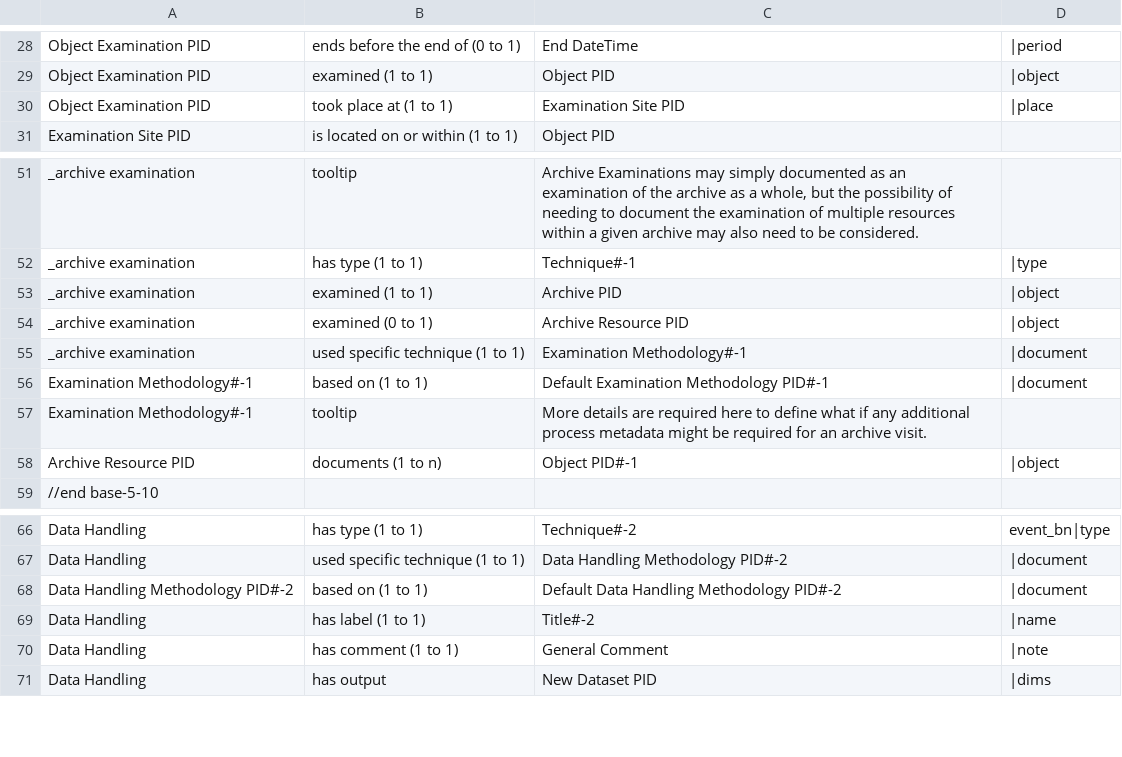
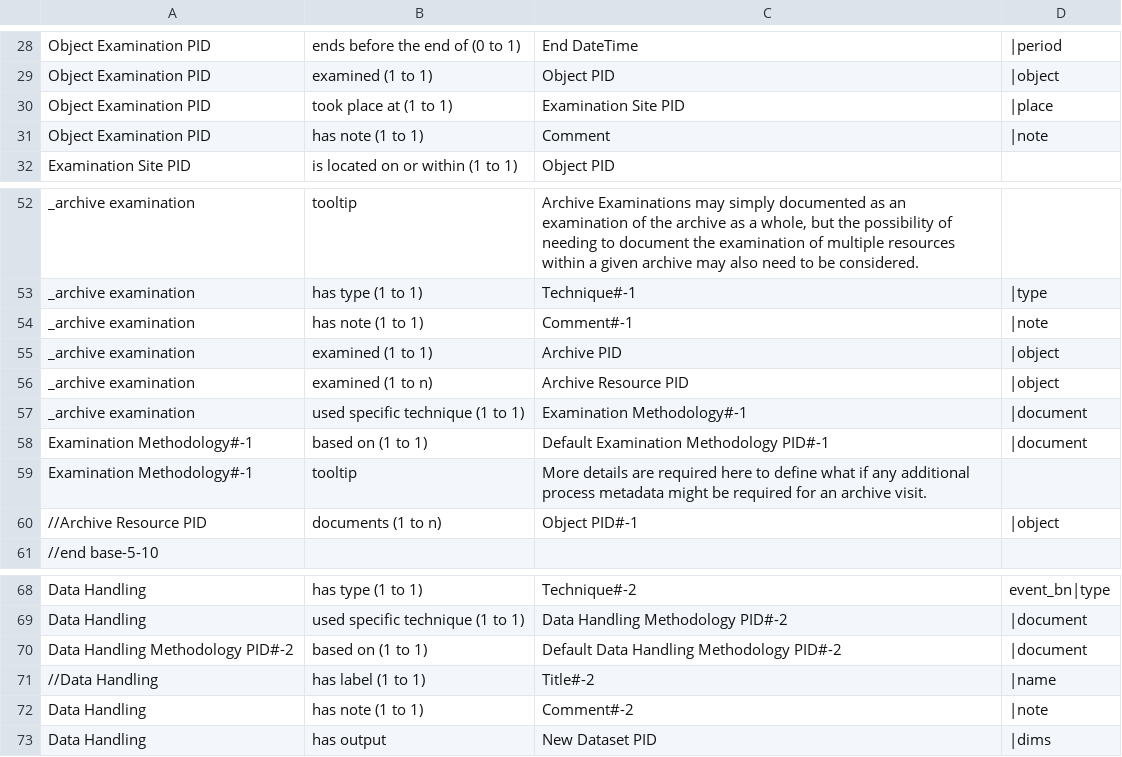
Before and after one commit to E-RIHS/hs-interoperability, a TSV file: Shared Models/Research Activity Model - V0.3.tsv, drawn as a sheet; only a part is shown, gaps mark what is left out.

Commit message:
Update Research Activity Model - V0.3.tsv

```diff
--- a/Shared Models/Research Activity Model - V0.3.tsv
+++ b/Shared Models/Research Activity Model - V0.3.tsv
@@ -30,2 +30,3 @@ Object Examination PID	examined (1 to 1)	Object PID	|object
 Object Examination PID	took place at (1 to 1)	Examination Site PID	|place
+Object Examination PID	has note (1 to 1)	Comment	|note
 Examination Site PID	is located on or within (1 to 1)	Object PID	
@@ -52,4 +53,5 @@ _archive examination	tooltip	Archive Examinations may simply documented as an ex
 _archive examination	has type (1 to 1)	Technique#-1	|type
+_archive examination	has note (1 to 1)	Comment#-1	|note
 _archive examination	examined (1 to 1)	Archive PID	|object
-_archive examination	examined (0 to 1)	Archive Resource PID	|object
+_archive examination	examined (1 to n)	Archive Resource PID	|object
 _archive examination	used specific technique (1 to 1)	Examination Methodology#-1	|document
@@ -57,3 +59,3 @@ Examination Methodology#-1	based on (1 to 1)	Default Examination Methodology PID
 Examination Methodology#-1	tooltip	More details are required here to define what if any additional process metadata might be required for an archive visit.	
-Archive Resource PID	documents (1 to n)	Object PID#-1	|object
+//Archive Resource PID	documents (1 to n)	Object PID#-1	|object
 //end base-5-10
@@ -68,4 +70,4 @@ Data Handling	used specific technique (1 to 1)	Data Handling Methodology PID#-2
 Data Handling Methodology PID#-2	based on (1 to 1)	Default Data Handling Methodology PID#-2	|document
-Data Handling	has label (1 to 1)	Title#-2	|name
-Data Handling	has comment (1 to 1)	General Comment	|note
+//Data Handling	has label (1 to 1)	Title#-2	|name
+Data Handling	has note (1 to 1)	Comment#-2	|note
 Data Handling	has output	New Dataset PID	|dims
```
